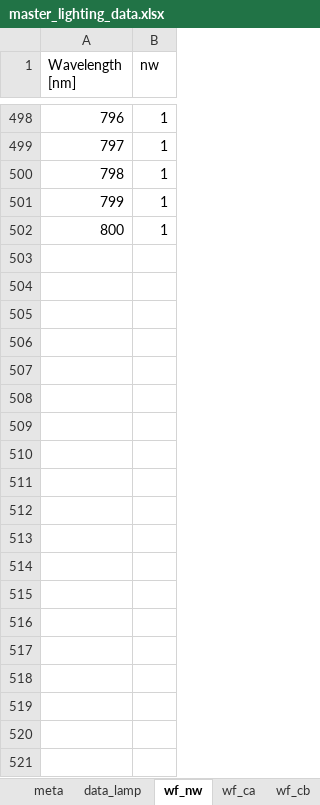
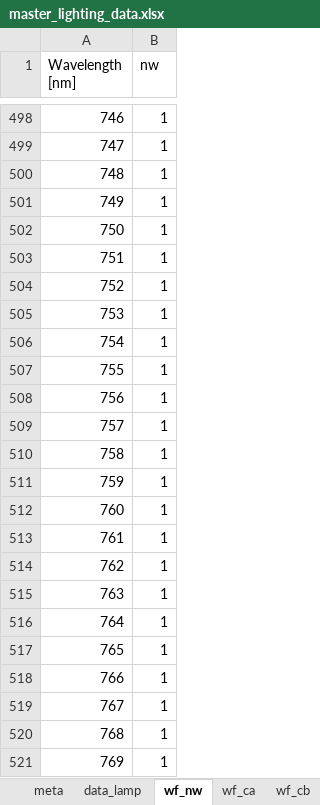
Before and after one commit to MatthewHeun/LightingPaper2020, an Excel workbook: Data/master_lighting_data.xlsx, sheet wf_nw, drawn as a sheet; only a part is shown, gaps mark what is left out; values as stored, in another font and other column widths than the file's, no borders; the diff covers the shown part only; the diff names each change by its address in the sheet, - before the commit and + after, or states it on an @@ line.

Commit message:
Extend unweighted across all wavelengths.

```diff
--- a/Data/master_lighting_data.xlsx (sheet wf_nw)
+++ b/Data/master_lighting_data.xlsx (sheet wf_nw)
@@ column A (Wavelength [nm]) renumbered between rows 2 and 502 @@
+row 503: 751 | 1
+row 504: 752 | 1
+row 505: 753 | 1
+row 506: 754 | 1
+row 507: 755 | 1
+row 508: 756 | 1
+row 509: 757 | 1
+row 510: 758 | 1
+row 511: 759 | 1
+row 512: 760 | 1
+row 513: 761 | 1
+row 514: 762 | 1
+row 515: 763 | 1
+row 516: 764 | 1
+row 517: 765 | 1
+row 518: 766 | 1
+row 519: 767 | 1
+row 520: 768 | 1
+row 521: 769 | 1
```
Also changed, not shown: 131 added rows elsewhere in this sheet, 1 other file.
